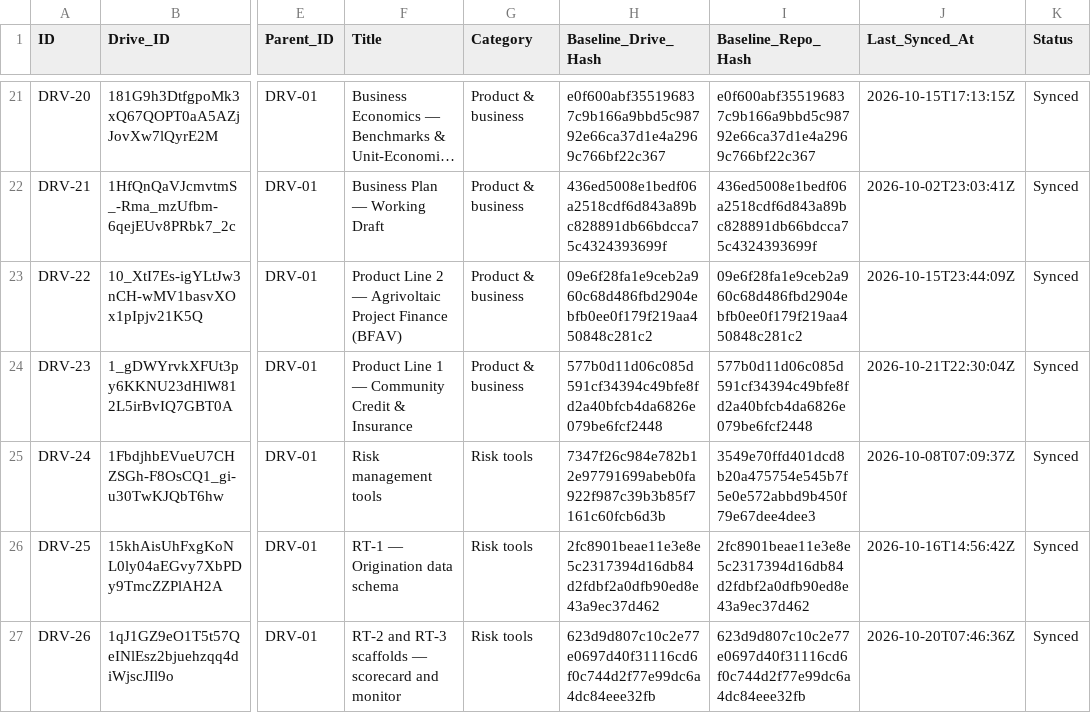
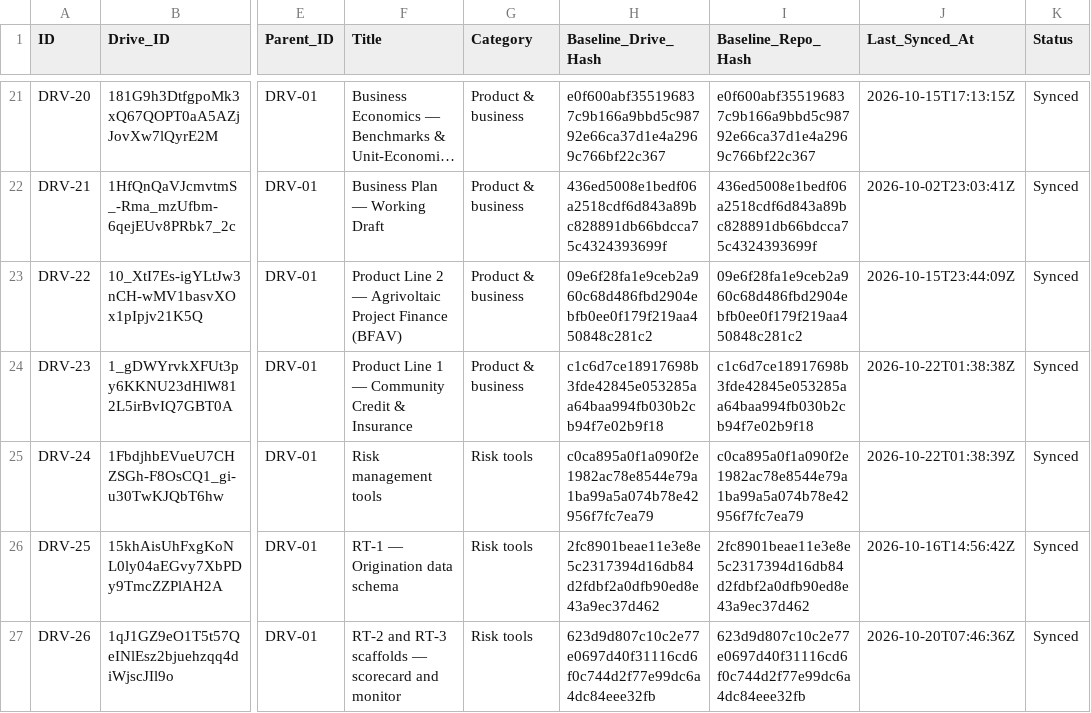
Before and after one commit to benbaichmankass/sustainable-finance-venture, a CSV file: data/drive-links.csv, drawn as a sheet; only a part is shown, gaps mark what is left out; long unchanged cells end in …; the diff names each change by its address in the sheet, - before the commit and + after, or states it on an @@ line.

```diff
--- a/data/drive-links.csv
+++ b/data/drive-links.csv
-H24 (Baseline_Drive_Hash): 577b0d11d06c085d591cf34394c49bfe8fd2a40bfcb4da6826e079be6fcf2448
+H24 (Baseline_Drive_Hash): c1c6d7ce18917698b3fde42845e053285aa64baa994fb030b2cb94f7e02b9f18
-I24 (Baseline_Repo_Hash): 577b0d11d06c085d591cf34394c49bfe8fd2a40bfcb4da6826e079be6fcf2448
+I24 (Baseline_Repo_Hash): c1c6d7ce18917698b3fde42845e053285aa64baa994fb030b2cb94f7e02b9f18
-J24 (Last_Synced_At): 2026-10-21T22:30:04Z
+J24 (Last_Synced_At): 2026-10-22T01:38:38Z
-H25 (Baseline_Drive_Hash): 7347f26c984e782b12e97791699abeb0fa922f987c39b3b85f7161c60fcb6d3b
+H25 (Baseline_Drive_Hash): c0ca895a0f1a090f2e1982ac78e8544e79a1ba99a5a074b78e42956f7fc7ea79
-I25 (Baseline_Repo_Hash): 3549e70ffd401dcd8b20a475754e545b7f5e0e572abbd9b450f79e67dee4dee3
+I25 (Baseline_Repo_Hash): c0ca895a0f1a090f2e1982ac78e8544e79a1ba99a5a074b78e42956f7fc7ea79
-J25 (Last_Synced_At): 2026-10-08T07:09:37Z
+J25 (Last_Synced_At): 2026-10-22T01:38:39Z
```
Also changed, not shown: 3 other files.
